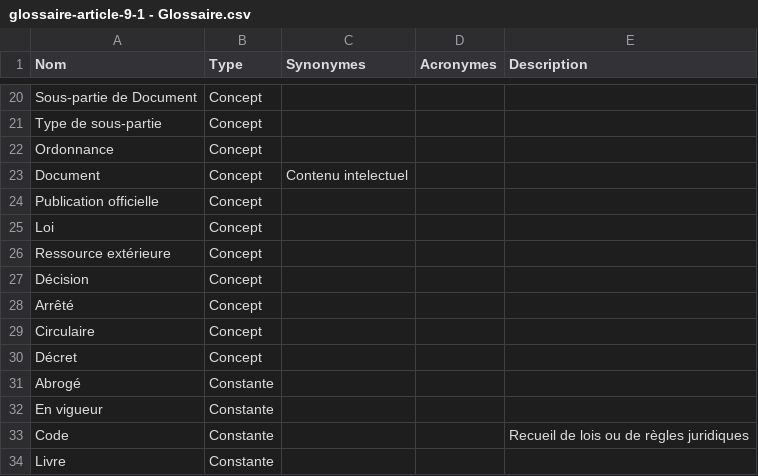
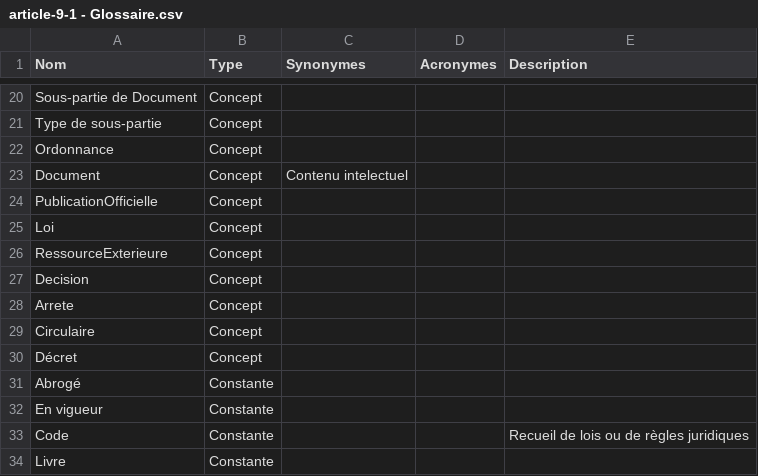
Before and after one commit to PierreDerathe/OntologieAIAJ, a CSV file: article-9-1/article-9-1 - Glossaire.csv (was article-9-1/glossaire-article-9-1 - Glossaire.csv), drawn as a sheet; only a part is shown, gaps mark what is left out.

```diff
--- a/article-9-1/glossaire-article-9-1 - Glossaire.csv
+++ b/article-9-1/article-9-1 - Glossaire.csv
@@ -23,7 +23,7 @@ Ordonnance,Concept,,,
 Document,Concept,Contenu intelectuel,,
-Publication officielle,Concept,,,
+PublicationOfficielle,Concept,,,
 Loi,Concept,,,
-Ressource extérieure,Concept,,,
-Décision,Concept,,,
-Arrêté,Concept,,,
+RessourceExterieure,Concept,,,
+Decision,Concept,,,
+Arrete,Concept,,,
 Circulaire,Concept,,,
```
Also changed, not shown: article-9-1/article-9-1 - DefinitionConstante.csv, article-9-1/article-9-1 - DefinitionRelation.csv, 10 other files.
